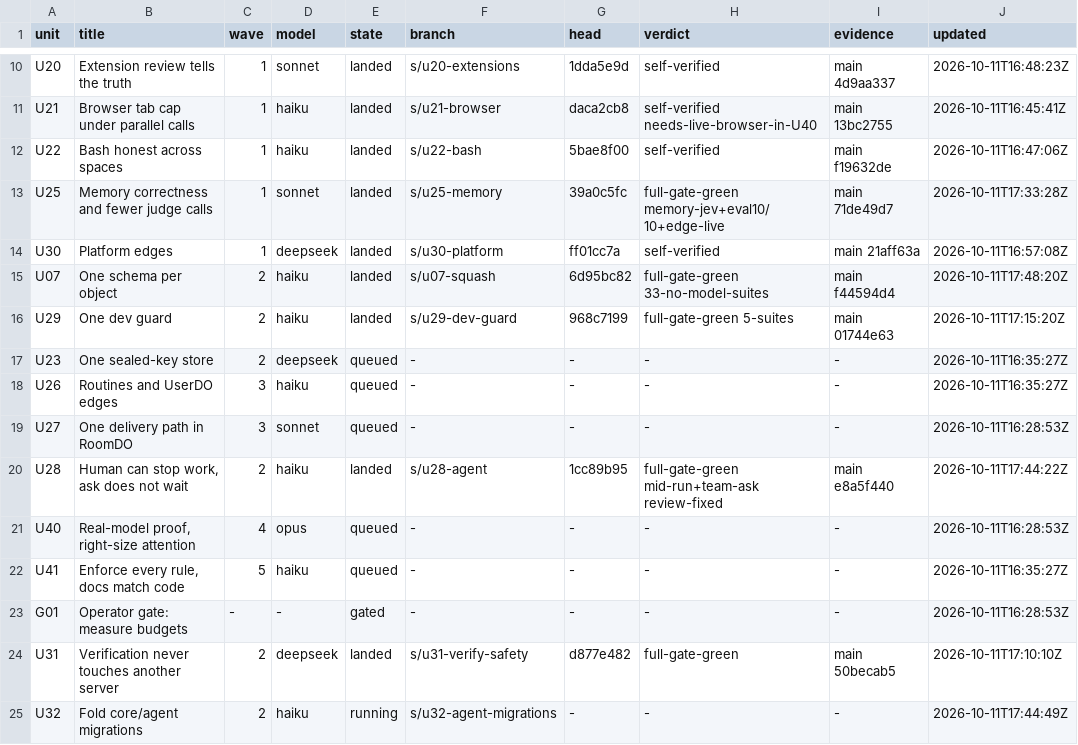
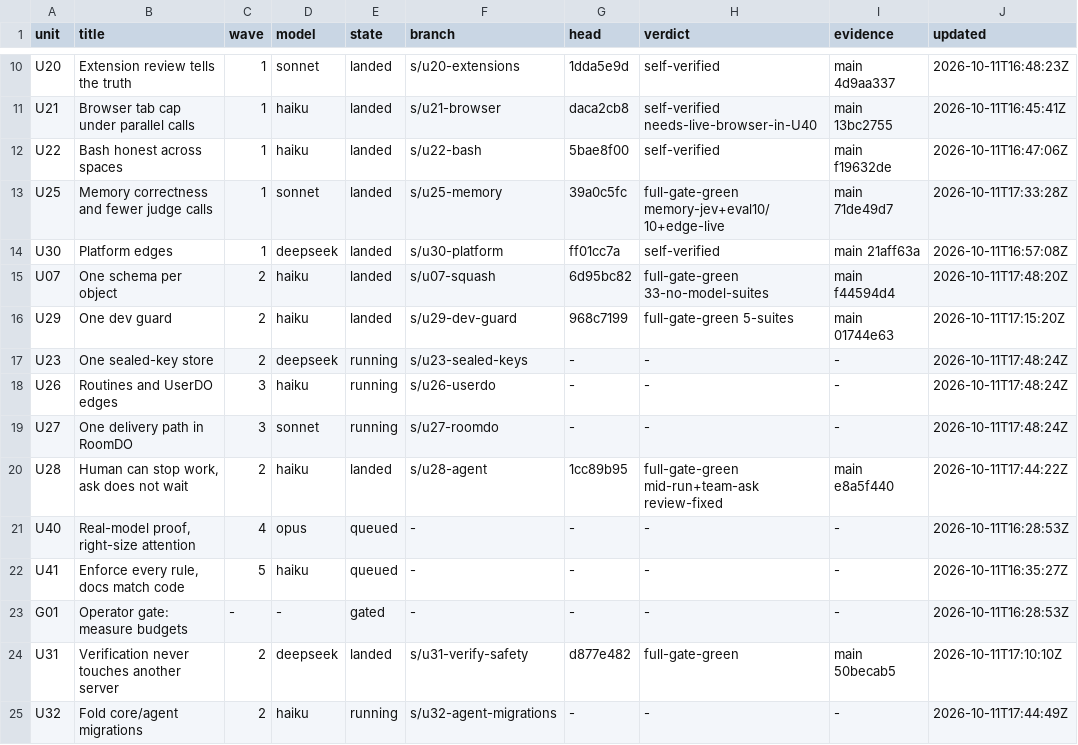
Before and after one commit to keyurbodar/kiko, a TSV file: issues/ledger.tsv, drawn as a sheet; only a part is shown, gaps mark what is left out.

```diff
--- a/issues/ledger.tsv
+++ b/issues/ledger.tsv
@@ -16,5 +16,5 @@ U07	One schema per object	2	haiku	landed	s/u07-squash	6d95bc82	full-gate-green 3
 U29	One dev guard	2	haiku	landed	s/u29-dev-guard	968c7199	full-gate-green 5-suites	main 01744e63	2026-10-11T17:15:20Z
-U23	One sealed-key store	2	deepseek	queued	-	-	-	-	2026-10-11T16:35:27Z
-U26	Routines and UserDO edges	3	haiku	queued	-	-	-	-	2026-10-11T16:35:27Z
-U27	One delivery path in RoomDO	3	sonnet	queued	-	-	-	-	2026-10-11T16:28:53Z
+U23	One sealed-key store	2	deepseek	running	s/u23-sealed-keys	-	-	-	2026-10-11T17:48:24Z
+U26	Routines and UserDO edges	3	haiku	running	s/u26-userdo	-	-	-	2026-10-11T17:48:24Z
+U27	One delivery path in RoomDO	3	sonnet	running	s/u27-roomdo	-	-	-	2026-10-11T17:48:24Z
 U28	Human can stop work, ask does not wait	2	haiku	landed	s/u28-agent	1cc89b95	full-gate-green mid-run+team-ask review-fixed	main e8a5f440	2026-10-11T17:44:22Z
```
